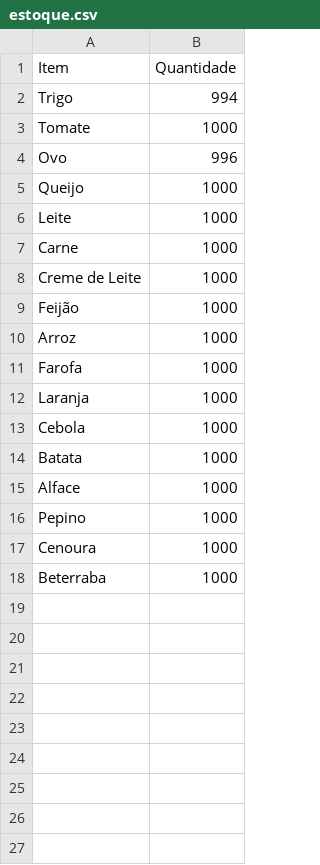
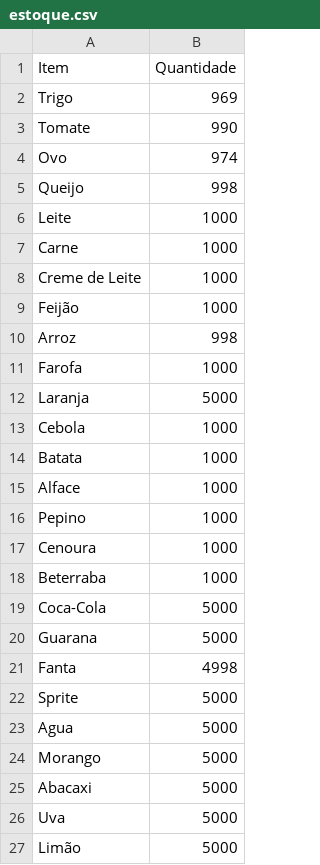
Before and after one commit to Samuel-Duque/sistema-restaurante-Sabores-do-mundo, a CSV file: estoque.csv, drawn as a sheet.

```diff
--- a/estoque.csv
+++ b/estoque.csv
@@ -1,6 +1,6 @@
 Item,Quantidade
-Trigo,994
-Tomate,1000
-Ovo,996
-Queijo,1000
+Trigo,969
+Tomate,990
+Ovo,974
+Queijo,998
 Leite,1000
@@ -9,5 +9,5 @@ Creme de Leite,1000
 Feijão,1000
-Arroz,1000
+Arroz,998
 Farofa,1000
-Laranja,1000
+Laranja,5000
 Cebola,1000
@@ -18 +18,10 @@ Cenoura,1000
 Beterraba,1000
+Coca-Cola,5000
+Guarana,5000
+Fanta,4998
+Sprite,5000
+Agua,5000
+Morango,5000
+Abacaxi,5000
+Uva,5000
+Limão,5000
```
Also changed, not shown: cardapio.csv, 1 other file.
